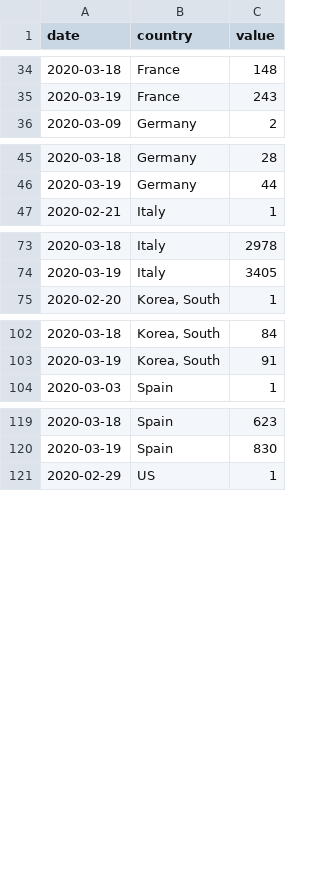
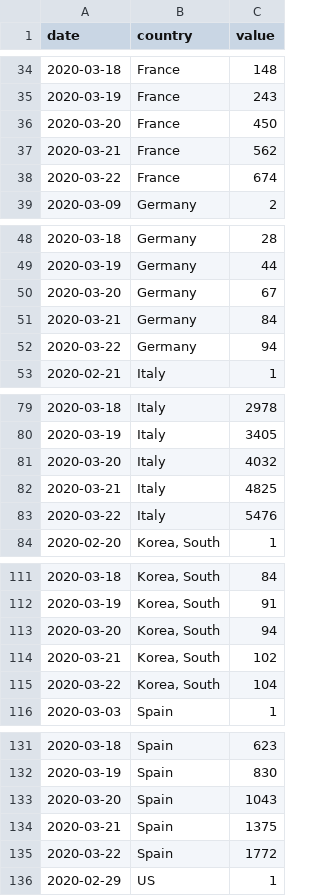
Before and after one commit to maxthemillion/Covid-19, a CSV file: data/deaths_sel.csv, drawn as a sheet; only a part is shown, gaps mark what is left out; the diff covers the shown part only.

```diff
--- a/data/deaths_sel.csv
+++ b/data/deaths_sel.csv
@@ -35,2 +35,5 @@ date,country,value
 2020-03-19,France,243
+2020-03-20,France,450
+2020-03-21,France,562
+2020-03-22,France,674
 2020-03-09,Germany,2
@@ -46,2 +49,5 @@ date,country,value
 2020-03-19,Germany,44
+2020-03-20,Germany,67
+2020-03-21,Germany,84
+2020-03-22,Germany,94
 2020-02-21,Italy,1
@@ -74,2 +80,5 @@ date,country,value
 2020-03-19,Italy,3405
+2020-03-20,Italy,4032
+2020-03-21,Italy,4825
+2020-03-22,Italy,5476
 2020-02-20,"Korea, South",1
@@ -103,2 +112,5 @@ date,country,value
 2020-03-19,"Korea, South",91
+2020-03-20,"Korea, South",94
+2020-03-21,"Korea, South",102
+2020-03-22,"Korea, South",104
 2020-03-03,Spain,1
@@ -120,2 +132,5 @@ date,country,value
 2020-03-19,Spain,830
+2020-03-20,Spain,1043
+2020-03-21,Spain,1375
+2020-03-22,Spain,1772
 2020-02-29,US,1
```
Also changed, not shown: 6 added rows elsewhere in this file, data/confirmed_sel.csv, 11 other files.
